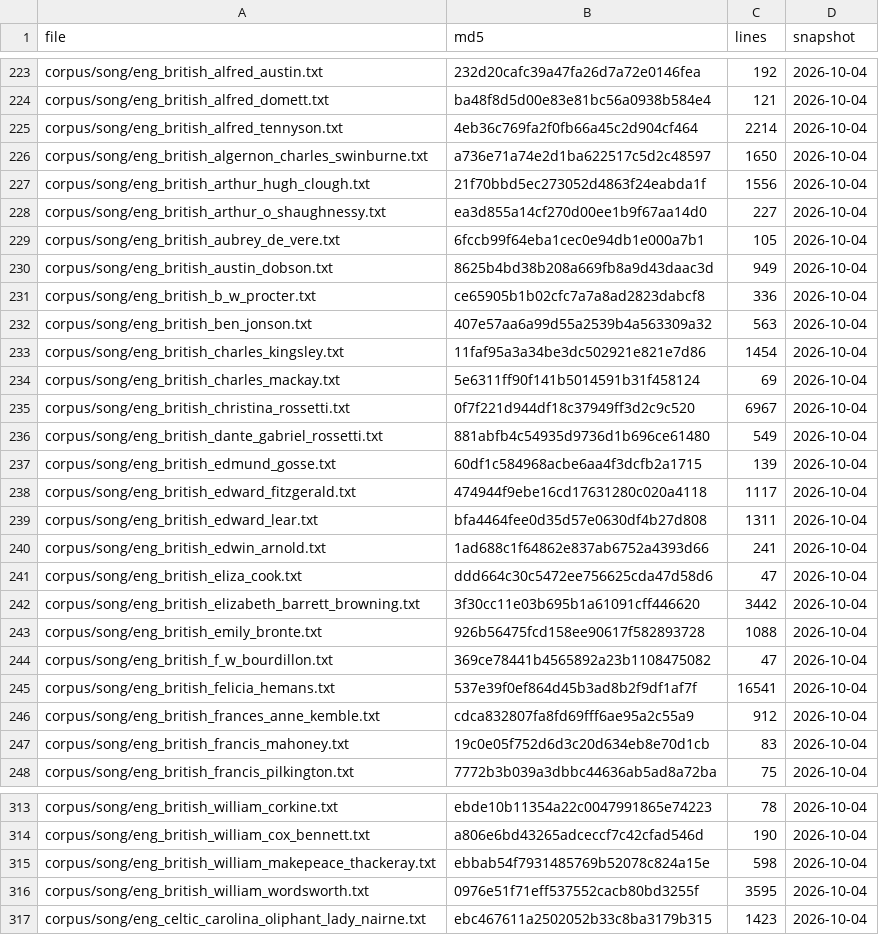
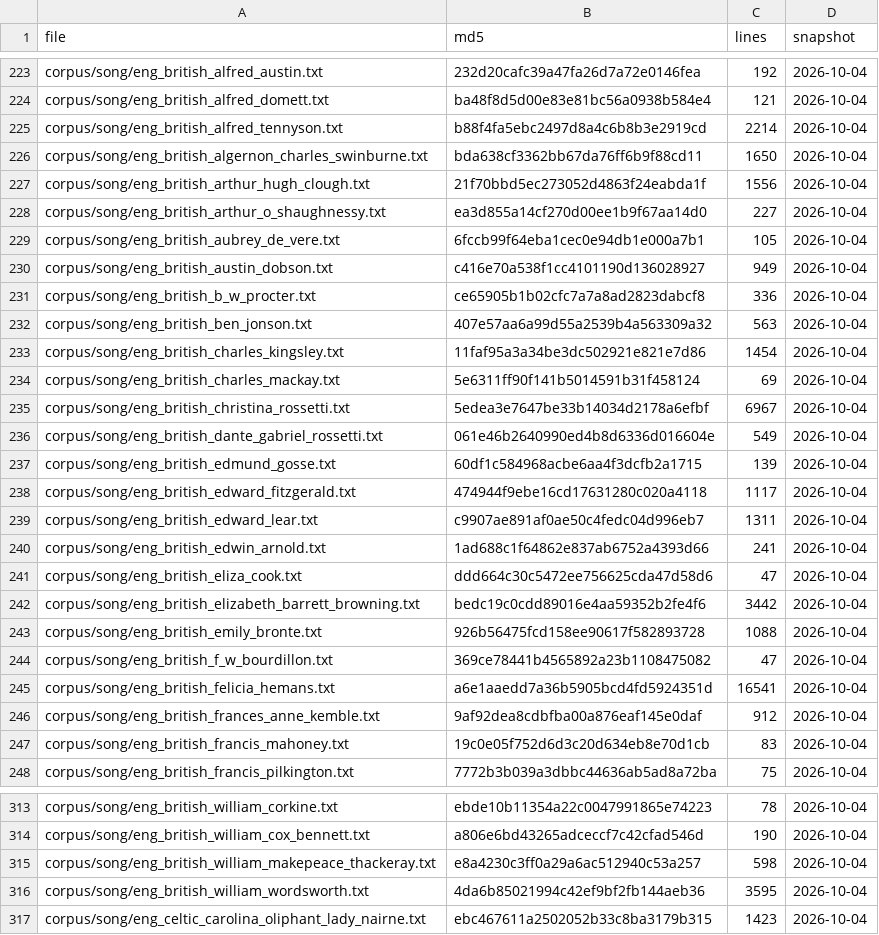
Before and after one commit to WeningerII/CodexMusica, a TSV file: lyric-harness/data/calibration_manifest.tsv, drawn as a sheet; only a part is shown, gaps mark what is left out; the diff covers the shown part only.

```diff
--- a/lyric-harness/data/calibration_manifest.tsv
+++ b/lyric-harness/data/calibration_manifest.tsv
@@ -224,4 +224,4 @@ corpus/song/eng_british_alfred_austin.txt	232d20cafc39a47fa26d7a72e0146fea	192	2
 corpus/song/eng_british_alfred_domett.txt	ba48f8d5d00e83e81bc56a0938b584e4	121	2026-10-04
-corpus/song/eng_british_alfred_tennyson.txt	4eb36c769fa2f0fb66a45c2d904cf464	2214	2026-10-04
-corpus/song/eng_british_algernon_charles_swinburne.txt	a736e71a74e2d1ba622517c5d2c48597	1650	2026-10-04
+corpus/song/eng_british_alfred_tennyson.txt	b88f4fa5ebc2497d8a4c6b8b3e2919cd	2214	2026-10-04
+corpus/song/eng_british_algernon_charles_swinburne.txt	bda638cf3362bb67da76ff6b9f88cd11	1650	2026-10-04
 corpus/song/eng_british_arthur_hugh_clough.txt	21f70bbd5ec273052d4863f24eabda1f	1556	2026-10-04
@@ -229,3 +229,3 @@ corpus/song/eng_british_arthur_o_shaughnessy.txt	ea3d855a14cf270d00ee1b9f67aa14d
 corpus/song/eng_british_aubrey_de_vere.txt	6fccb99f64eba1cec0e94db1e000a7b1	105	2026-10-04
-corpus/song/eng_british_austin_dobson.txt	8625b4bd38b208a669fb8a9d43daac3d	949	2026-10-04
+corpus/song/eng_british_austin_dobson.txt	c416e70a538f1cc4101190d136028927	949	2026-10-04
 corpus/song/eng_british_b_w_procter.txt	ce65905b1b02cfc7a7a8ad2823dabcf8	336	2026-10-04
@@ -234,14 +234,14 @@ corpus/song/eng_british_charles_kingsley.txt	11faf95a3a34be3dc502921e821e7d86	14
 corpus/song/eng_british_charles_mackay.txt	5e6311ff90f141b5014591b31f458124	69	2026-10-04
-corpus/song/eng_british_christina_rossetti.txt	0f7f221d944df18c37949ff3d2c9c520	6967	2026-10-04
-corpus/song/eng_british_dante_gabriel_rossetti.txt	881abfb4c54935d9736d1b696ce61480	549	2026-10-04
+corpus/song/eng_british_christina_rossetti.txt	5edea3e7647be33b14034d2178a6efbf	6967	2026-10-04
+corpus/song/eng_british_dante_gabriel_rossetti.txt	061e46b2640990ed4b8d6336d016604e	549	2026-10-04
 corpus/song/eng_british_edmund_gosse.txt	60df1c584968acbe6aa4f3dcfb2a1715	139	2026-10-04
 corpus/song/eng_british_edward_fitzgerald.txt	474944f9ebe16cd17631280c020a4118	1117	2026-10-04
-corpus/song/eng_british_edward_lear.txt	bfa4464fee0d35d57e0630df4b27d808	1311	2026-10-04
+corpus/song/eng_british_edward_lear.txt	c9907ae891af0ae50c4fedc04d996eb7	1311	2026-10-04
 corpus/song/eng_british_edwin_arnold.txt	1ad688c1f64862e837ab6752a4393d66	241	2026-10-04
 corpus/song/eng_british_eliza_cook.txt	ddd664c30c5472ee756625cda47d58d6	47	2026-10-04
-corpus/song/eng_british_elizabeth_barrett_browning.txt	3f30cc11e03b695b1a61091cff446620	3442	2026-10-04
+corpus/song/eng_british_elizabeth_barrett_browning.txt	bedc19c0cdd89016e4aa59352b2fe4f6	3442	2026-10-04
 corpus/song/eng_british_emily_bronte.txt	926b56475fcd158ee90617f582893728	1088	2026-10-04
 corpus/song/eng_british_f_w_bourdillon.txt	369ce78441b4565892a23b1108475082	47	2026-10-04
-corpus/song/eng_british_felicia_hemans.txt	537e39f0ef864d45b3ad8b2f9df1af7f	16541	2026-10-04
-corpus/song/eng_british_frances_anne_kemble.txt	cdca832807fa8fd69fff6ae95a2c55a9	912	2026-10-04
+corpus/song/eng_british_felicia_hemans.txt	a6e1aaedd7a36b5905bcd4fd5924351d	16541	2026-10-04
+corpus/song/eng_british_frances_anne_kemble.txt	9af92dea8cdbfba00a876eaf145e0daf	912	2026-10-04
 corpus/song/eng_british_francis_mahoney.txt	19c0e05f752d6d3c20d634eb8e70d1cb	83	2026-10-04
@@ -314,4 +314,4 @@ corpus/song/eng_british_william_corkine.txt	ebde10b11354a22c0047991865e74223	78
 corpus/song/eng_british_william_cox_bennett.txt	a806e6bd43265adceccf7c42cfad546d	190	2026-10-04
-corpus/song/eng_british_william_makepeace_thackeray.txt	ebbab54f7931485769b52078c824a15e	598	2026-10-04
-corpus/song/eng_british_william_wordsworth.txt	0976e51f71eff537552cacb80bd3255f	3595	2026-10-04
+corpus/song/eng_british_william_makepeace_thackeray.txt	e8a4230c3ff0a29a6ac512940c53a257	598	2026-10-04
+corpus/song/eng_british_william_wordsworth.txt	4da6b85021994c42ef9bf2fb144aeb36	3595	2026-10-04
 corpus/song/eng_celtic_carolina_oliphant_lady_nairne.txt	ebc467611a2502052b33c8ba3179b315	1423	2026-10-04
```
Also changed, not shown: 48 edited cells elsewhere in this file, 1 other file.
